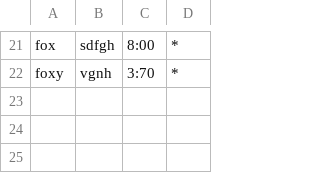
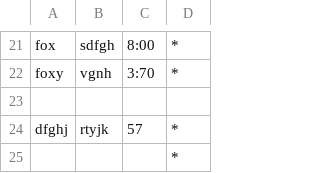
Before and after one commit to FoxFreih/projectA, a CSV file: IssueTime.csv, drawn as a sheet; only a part is shown, gaps mark what is left out.

Commit message:
working with class and objects writing addIssue function

```diff
--- a/IssueTime.csv
+++ b/IssueTime.csv
@@ -22 +22,4 @@ fox,sdfgh,8:00,*
 foxy,vgnh,3:70,*
+
+dfghj,rtyjk,57,*
+,,,*
```
Also changed, not shown: 5 other files.
